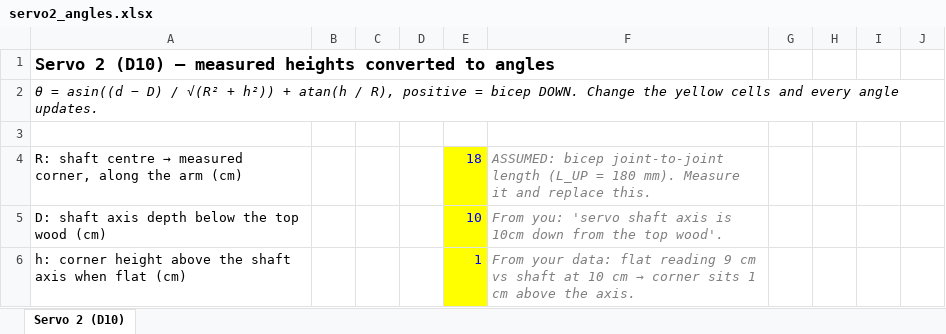
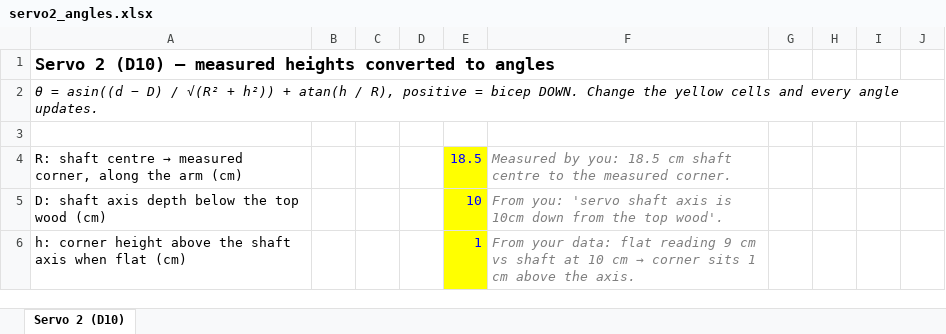
Before and after one commit to noahseanui42/Matlab, an Excel workbook: engr489-firmware/tools/servo_sweep/servo2_angles.xlsx, sheet Servo 2 (D10), drawn as a sheet; only a part is shown; values as stored, in another font and other column widths than the file's, no borders; the diff names each change by its address in the sheet, - before the commit and + after, or states it on an @@ line.

```diff
--- a/engr489-firmware/tools/servo_sweep/servo2_angles.xlsx (sheet Servo 2 (D10))
+++ b/engr489-firmware/tools/servo_sweep/servo2_angles.xlsx (sheet Servo 2 (D10))
-E4: 18
+E4: 18.5
-F4: ASSUMED: bicep joint-to-joint length (L_UP = 180 mm). Measure it and replace this.
+F4: Measured by you: 18.5 cm shaft centre to the measured corner.
```
Also changed, not shown: 2 other files.
